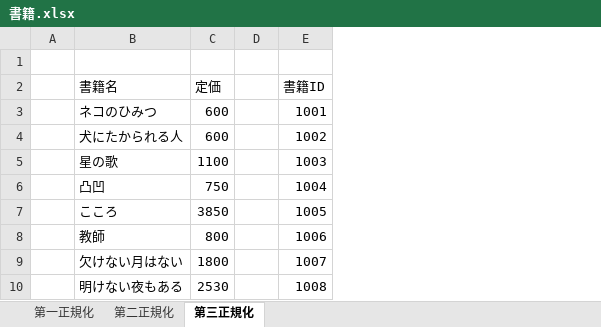
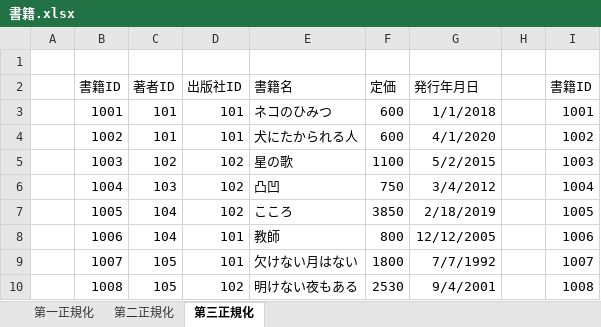
Before and after one commit to ygtm22/dbexercise1, an Excel workbook: 書籍.xlsx, sheet 第三正規化, drawn as a sheet; only a part is shown; values as stored, in another font and other column widths than the file's, no borders; the diff names each change by its address in the sheet, - before the commit and + after, or states it on an @@ line.

```diff
--- a/書籍.xlsx (sheet 第三正規化)
+++ b/書籍.xlsx (sheet 第三正規化)
+column B, rows 2-10: 書籍ID | 1001 | 1002 | 1003 | 1004 | 1005 | 1006 | 1007 | 1008
+column C, rows 2-10: 著者ID | 101 | 101 | 102 | 103 | 104 | 104 | 105 | 105
+column D, rows 2-10: 出版社ID | 101 | 101 | 102 | 102 | 102 | 101 | 101 | 102
+column G, rows 2-10: 発行年月日 | 1/1/2018 | 4/1/2020 | 5/2/2015 | 3/4/2012 | 2/18/2019 | 12/12/2005 | 7/7/1992 | 9/4/2001
```
Also changed, not shown: sheet 第二正規化, 2 other files.
